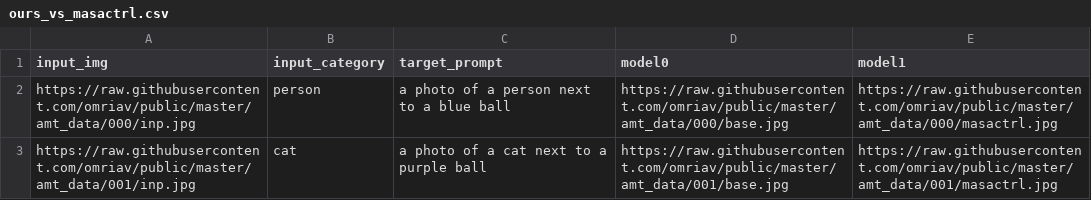
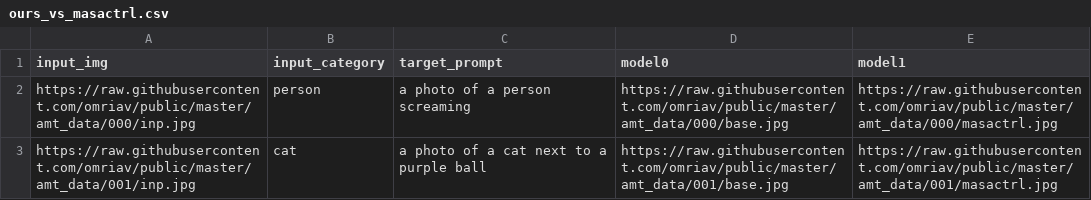
Before and after one commit to omriav/public, a CSV file: amt_data/ours_vs_masactrl.csv, drawn as a sheet.

```diff
--- a/amt_data/ours_vs_masactrl.csv
+++ b/amt_data/ours_vs_masactrl.csv
@@ -1,3 +1,3 @@
 input_img,input_category,target_prompt,model0,model1
-https://raw.githubusercontent.com/omriav/public/master/amt_data/000/inp.jpg,person,a photo of a person next to a blue ball,https://raw.githubusercontent.com/omriav/public/master/amt_data/000/base.jpg,https://raw.githubusercontent.com/omriav/public/master/amt_data/000/masactrl.jpg
+https://raw.githubusercontent.com/omriav/public/master/amt_data/000/inp.jpg,person,a photo of a person screaming,https://raw.githubusercontent.com/omriav/public/master/amt_data/000/base.jpg,https://raw.githubusercontent.com/omriav/public/master/amt_data/000/masactrl.jpg
 https://raw.githubusercontent.com/omriav/public/master/amt_data/001/inp.jpg,cat,a photo of a cat next to a purple ball,https://raw.githubusercontent.com/omriav/public/master/amt_data/001/base.jpg,https://raw.githubusercontent.com/omriav/public/master/amt_data/001/masactrl.jpg
```
Also changed, not shown: amt_data/ours_vs_p2p.csv, amt_data/ours_vs_sdedit.csv, 16 other files.
